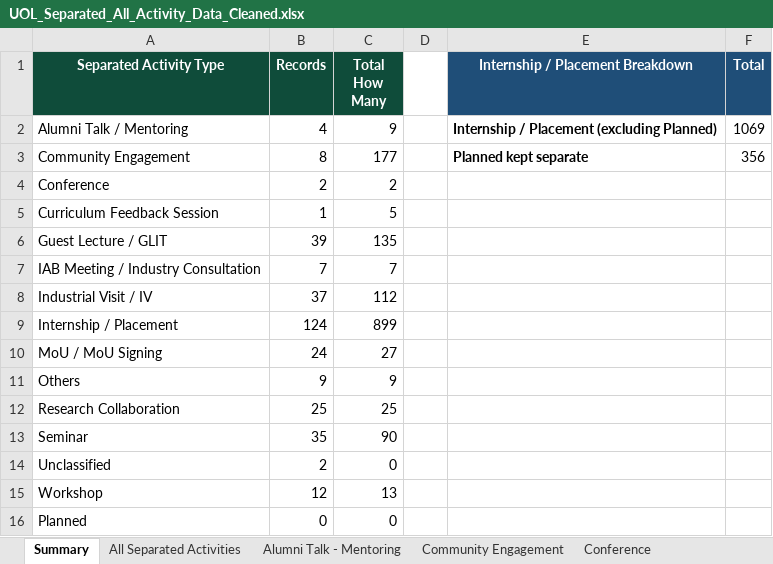
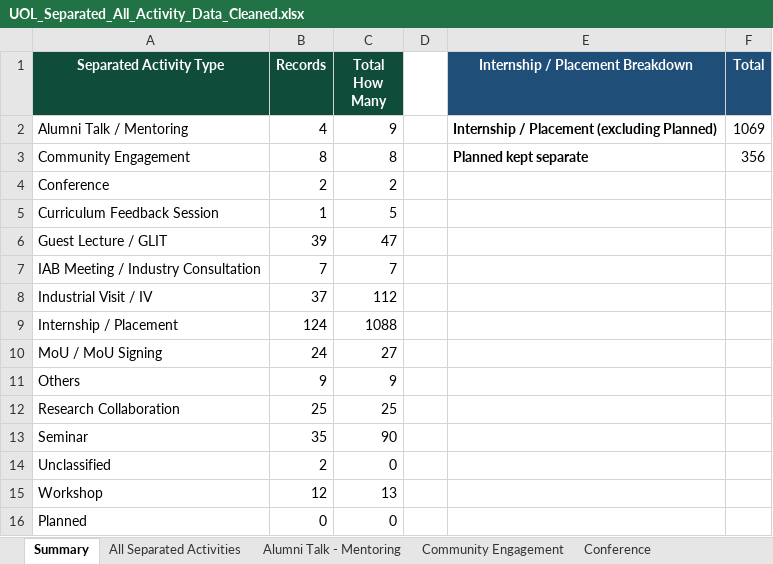
Before and after one commit to GMAC1231/New-UOL-2026, an Excel workbook: UOL_Separated_All_Activity_Data_Cleaned.xlsx, sheet Summary, drawn as a sheet; values as stored, in another font and other column widths than the file's, no borders; the diff names each change by its address in the sheet, - before the commit and + after, or states it on an @@ line.

```diff
--- a/UOL_Separated_All_Activity_Data_Cleaned.xlsx (sheet Summary)
+++ b/UOL_Separated_All_Activity_Data_Cleaned.xlsx (sheet Summary)
-C3 (Total How Many): 177
+C3 (Total How Many): 8
-C6 (Total How Many): 135
+C6 (Total How Many): 47
-C9 (Total How Many): 899
+C9 (Total How Many): 1088
```
Also changed, not shown: sheet GLIT, sheet Guest Lecture, sheet All Separated Activities, sheet Guest Lecture - GLIT, sheet IP, formulas that keep their value, 39 other files.
